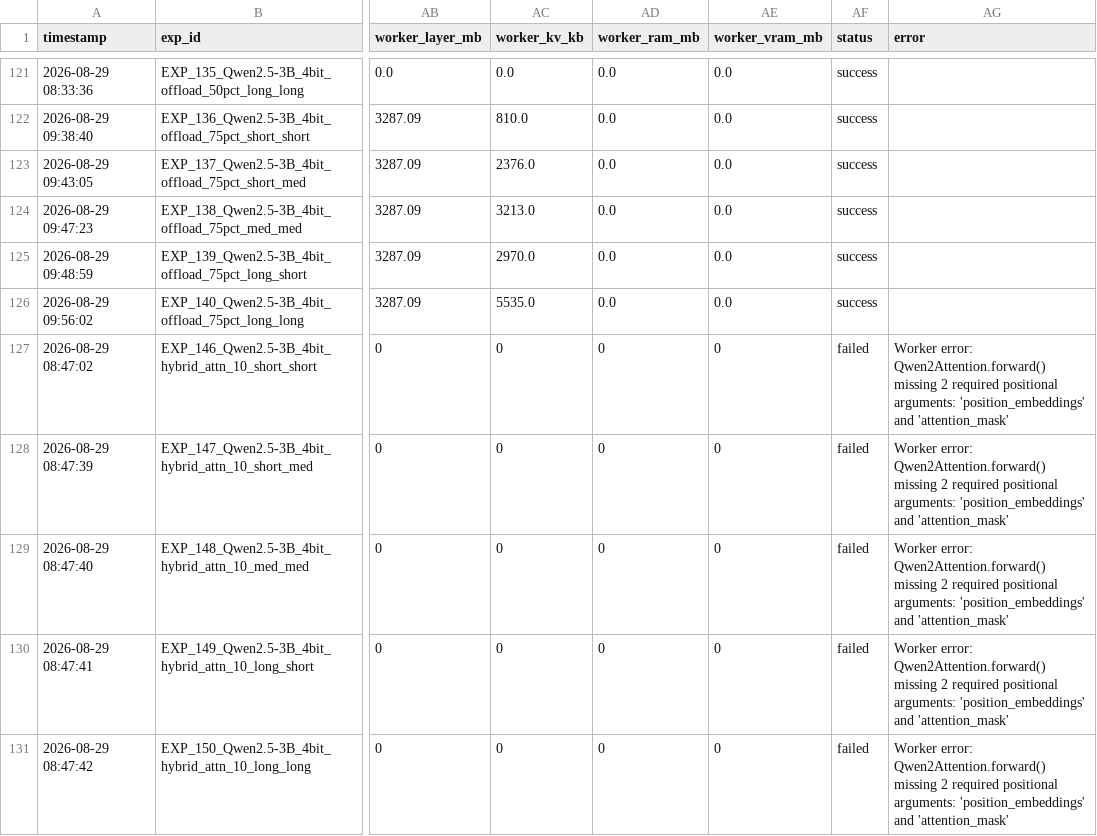
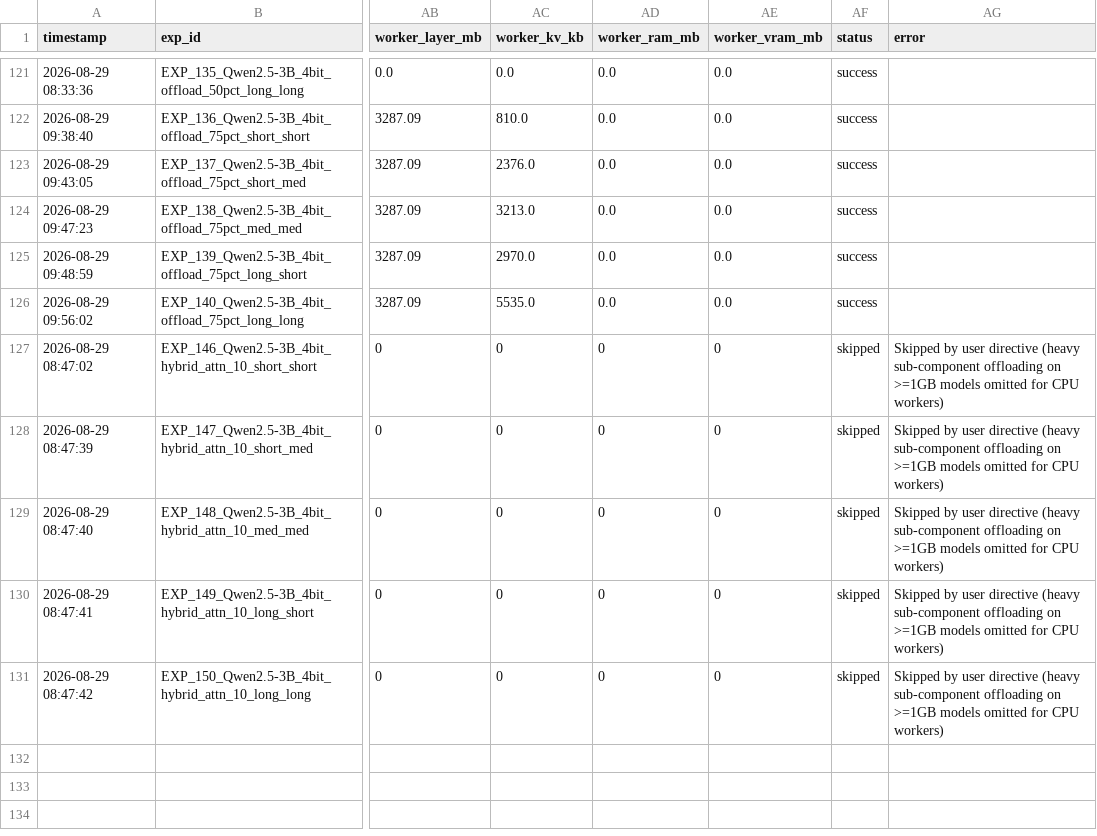
Before and after one commit to OpenGPOrg/Feasibility_Test_Lab, a CSV file: experiment_results.csv, drawn as a sheet; only a part is shown, gaps mark what is left out; the diff names each change by its address in the sheet, - before the commit and + after, or states it on an @@ line.

Commit message:
Clean experiment database with final volunteer CPU scheduling policy

```diff
--- a/experiment_results.csv
+++ b/experiment_results.csv
-AF127:AF131 (status): failed
+AF127:AF131 (status): skipped
-AG127:AG131 (error): Worker error: Qwen2Attention.forward() missing 2 required positional arguments: 'position_embeddings' and 'attention_mask'
+AG127:AG131 (error): Skipped by user directive (heavy sub-component offloading on >=1GB models omitted for CPU workers)
```
Also changed, not shown: 1 other file.
